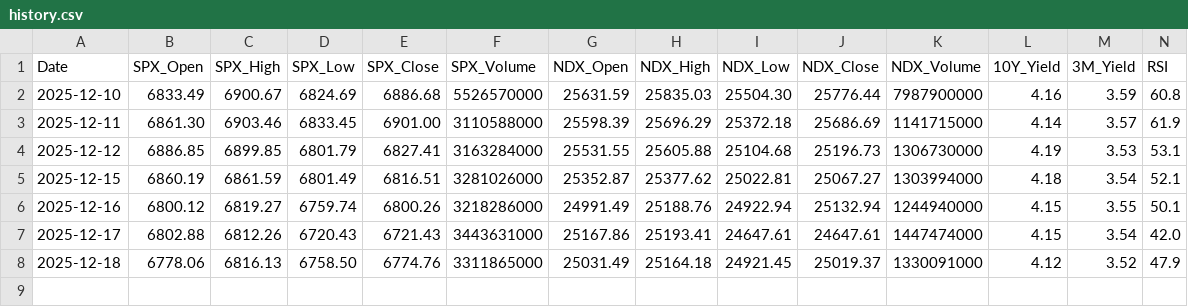
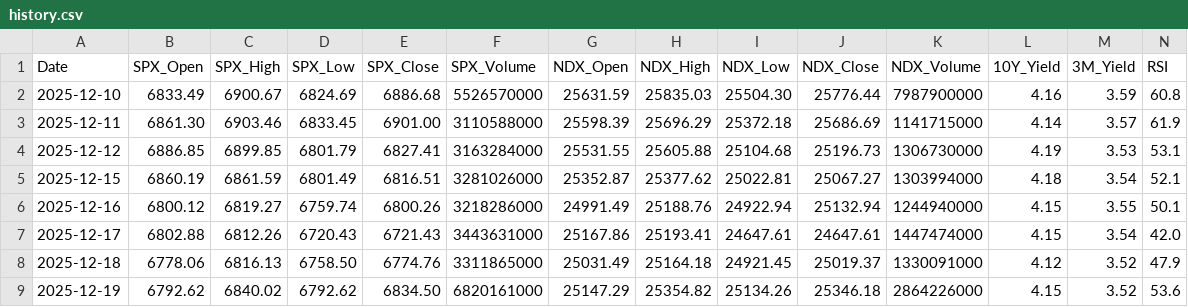
Before and after one commit to foodnoodle/daily-stock-bot, a CSV file: data/history.csv, drawn as a sheet; only a part is shown; rows hold the shown columns only; the diff names each change by its address in the sheet, - before the commit and + after, or states it on an @@ line.

```diff
--- a/data/history.csv
+++ b/data/history.csv
+row 9: 2025-12-19 | 6792.62 | 6840.02 | 6792.62 | 6834.50 | 6820161000 | 25147.29 | 25354.82 | 25134.26 | 25346.18 | 2864226000 | 4.15 | 3.52 | 53.6
```
